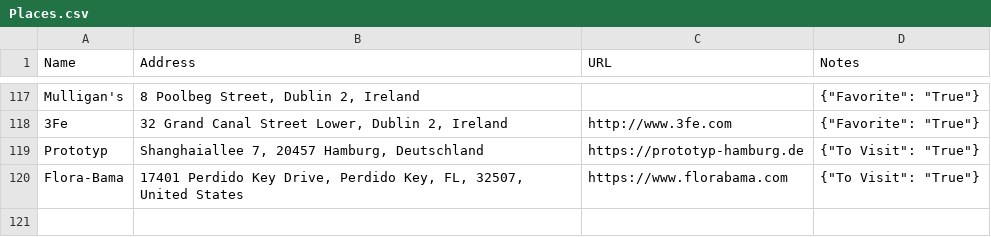
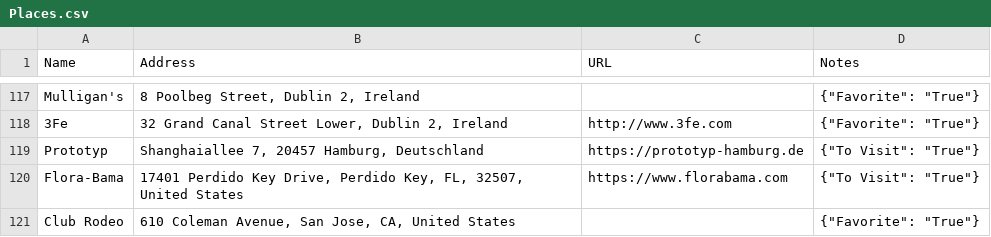
Before and after one commit to davidbailey/Notes, a CSV file: Places.csv, drawn as a sheet; only a part is shown, gaps mark what is left out.

Commit message:
Update Places.csv

```diff
--- a/Places.csv
+++ b/Places.csv
@@ -120 +120,2 @@ Prototyp,"Shanghaiallee 7, 20457 Hamburg, Deutschland",https://prototyp-hamburg.
 Flora-Bama,"17401 Perdido Key Drive, Perdido Key, FL, 32507, United States",https://www.florabama.com,"{""To Visit"": ""True""}"
+Club Rodeo,"610 Coleman Avenue, San Jose, CA, United States",,"{""Favorite"": ""True""}"
```
